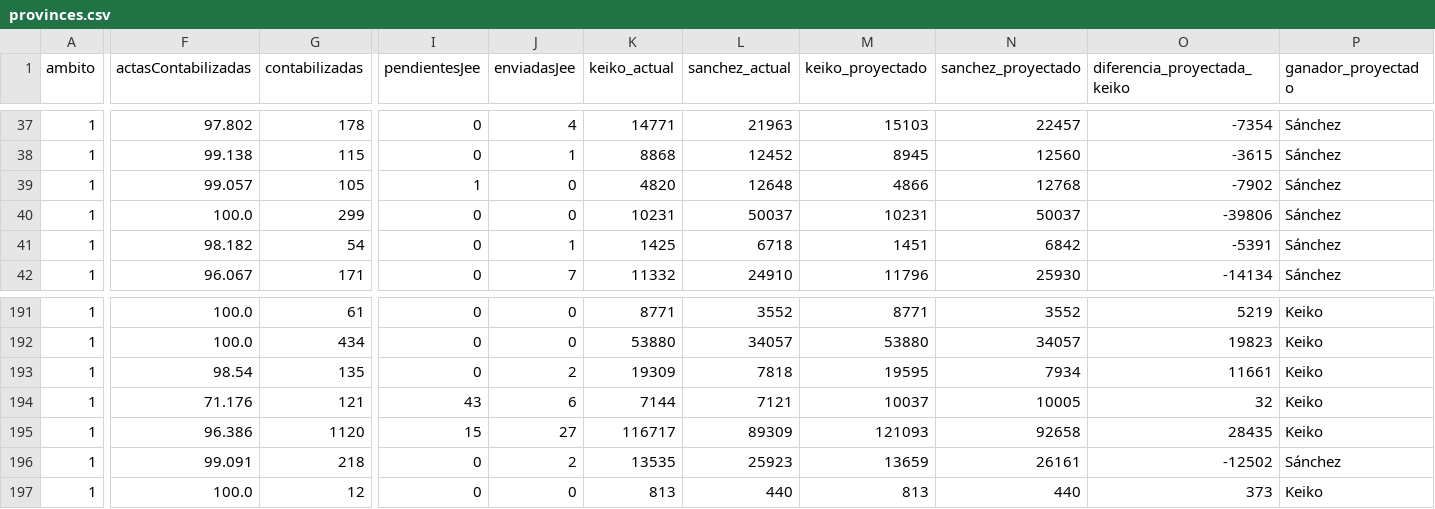
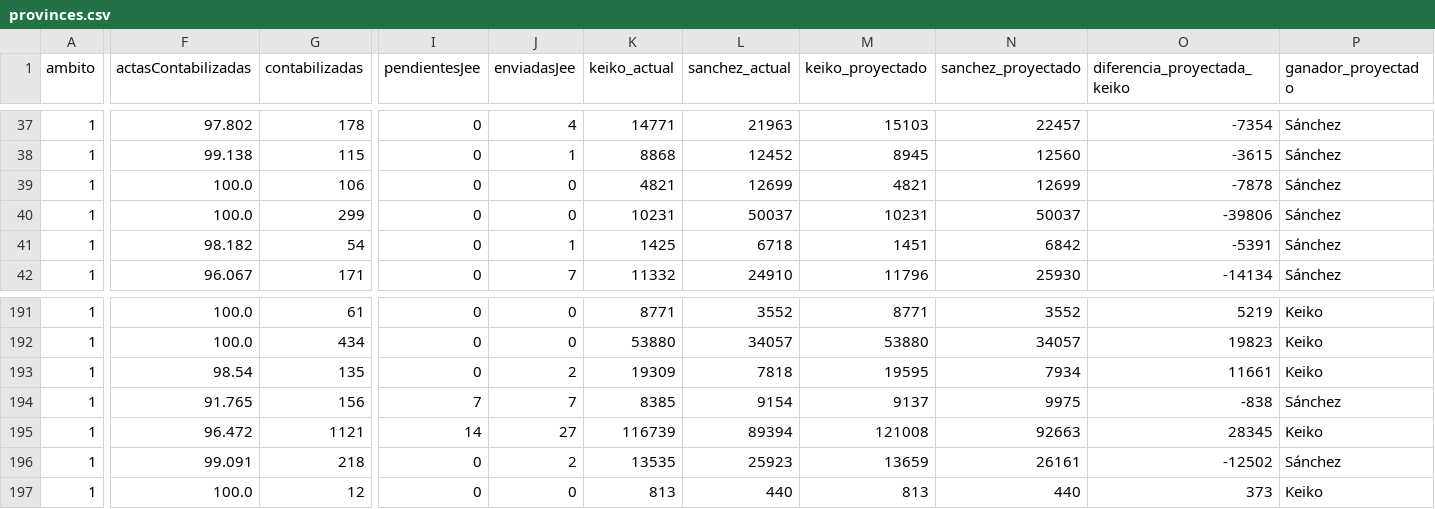
Before and after one commit to Edwardwhitetower/reporte-onpe-datum, a CSV file: data/provinces.csv, drawn as a sheet; only a part is shown, gaps mark what is left out; the diff covers the shown part only; the diff names each change by its address in the sheet, - before the commit and + after, or states it on an @@ line.

```diff
--- a/data/provinces.csv
+++ b/data/provinces.csv
-F39 (actasContabilizadas): 99.057
+F39 (actasContabilizadas): 100.0
-G39 (contabilizadas): 105
+G39 (contabilizadas): 106
-I39 (pendientesJee): 1
+I39 (pendientesJee): 0
-K39 (keiko_actual): 4820
+K39 (keiko_actual): 4821
-L39 (sanchez_actual): 12648
+L39 (sanchez_actual): 12699
-M39 (keiko_proyectado): 4866
+M39 (keiko_proyectado): 4821
-N39 (sanchez_proyectado): 12768
+N39 (sanchez_proyectado): 12699
-O39 (diferencia_proyectada_keiko): -7902
+O39 (diferencia_proyectada_keiko): -7878
-F194 (actasContabilizadas): 71.176
+F194 (actasContabilizadas): 91.765
-G194 (contabilizadas): 121
+G194 (contabilizadas): 156
-I194 (pendientesJee): 43
+I194 (pendientesJee): 7
-J194 (enviadasJee): 6
+J194 (enviadasJee): 7
-K194 (keiko_actual): 7144
+K194 (keiko_actual): 8385
-L194 (sanchez_actual): 7121
+L194 (sanchez_actual): 9154
-M194 (keiko_proyectado): 10037
+M194 (keiko_proyectado): 9137
-N194 (sanchez_proyectado): 10005
+N194 (sanchez_proyectado): 9975
-O194 (diferencia_proyectada_keiko): 32
+O194 (diferencia_proyectada_keiko): -838
-P194 (ganador_proyectado): Keiko
+P194 (ganador_proyectado): Sánchez
-F195 (actasContabilizadas): 96.386
+F195 (actasContabilizadas): 96.472
-G195 (contabilizadas): 1120
+G195 (contabilizadas): 1121
-I195 (pendientesJee): 15
+I195 (pendientesJee): 14
-K195 (keiko_actual): 116717
+K195 (keiko_actual): 116739
-L195 (sanchez_actual): 89309
+L195 (sanchez_actual): 89394
-M195 (keiko_proyectado): 121093
+M195 (keiko_proyectado): 121008
-N195 (sanchez_proyectado): 92658
+N195 (sanchez_proyectado): 92663
-O195 (diferencia_proyectada_keiko): 28435
+O195 (diferencia_proyectada_keiko): 28345
```
Also changed, not shown: 64 edited cells elsewhere in this file, data/regions.csv, 1 other file.
